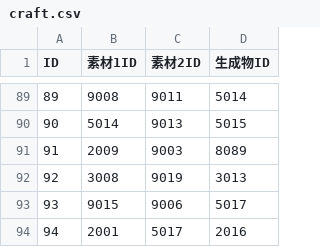
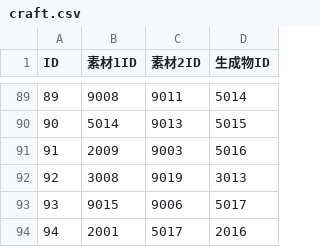
Before and after one commit to Aliostro/lumia-underground-labyrinth, a CSV file: assets/data/craft.csv, drawn as a sheet; only a part is shown, gaps mark what is left out.

```diff
--- a/assets/data/craft.csv
+++ b/assets/data/craft.csv
@@ -90,3 +90,3 @@
 "90","5014","9013","5015"
-"91","2009","9003","8089"
+"91","2009","9003","5016"
 "92","3008","9019","3013"
```
Also changed, not shown: 2 other files.
